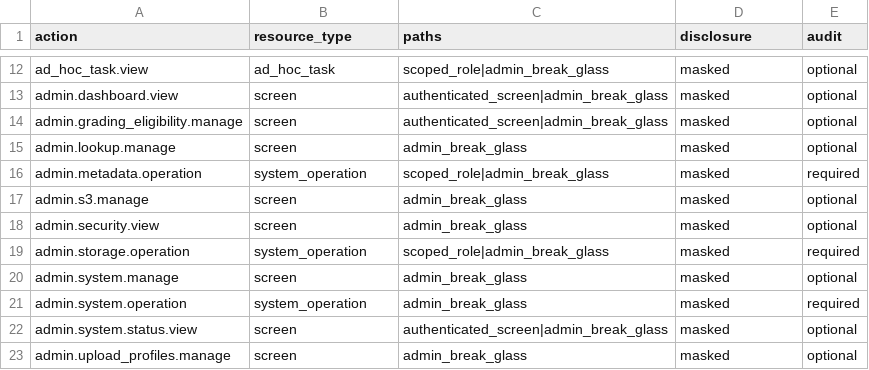
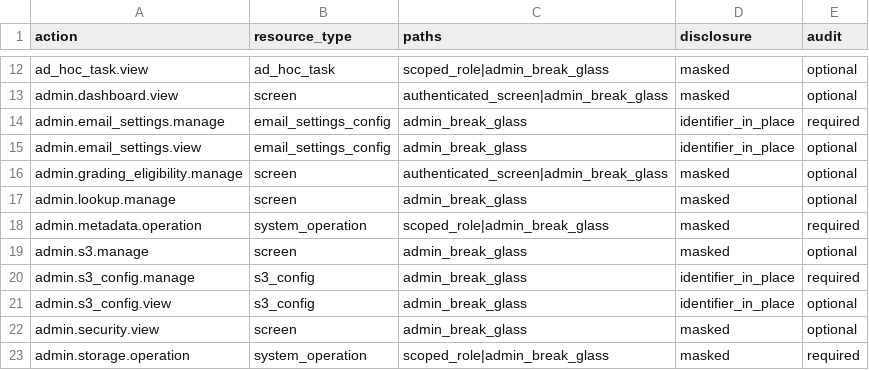
Before and after one commit to drguptavivek/fundus_img_xtract, a CSV file: docs/policy/generated/authorization_v2_role_action_matrix.csv, drawn as a sheet; only a part is shown, gaps mark what is left out; the shorter side is filled out with more unchanged rows; the diff names each change by its address in the sheet, - before the commit and + after, or states it on an @@ line.

Commit message:
Classify admin configuration routes

```diff
--- a/docs/policy/generated/authorization_v2_role_action_matrix.csv
+++ b/docs/policy/generated/authorization_v2_role_action_matrix.csv
+row 14: admin.email_settings.manage | email_settings_config | admin_break_glass | identifier_in_place | required
+row 15: admin.email_settings.view | email_settings_config | admin_break_glass | identifier_in_place | optional
+row 20: admin.s3_config.manage | s3_config | admin_break_glass | identifier_in_place | required
+row 21: admin.s3_config.view | s3_config | admin_break_glass | identifier_in_place | optional
```
Also changed, not shown: 12 other files.
